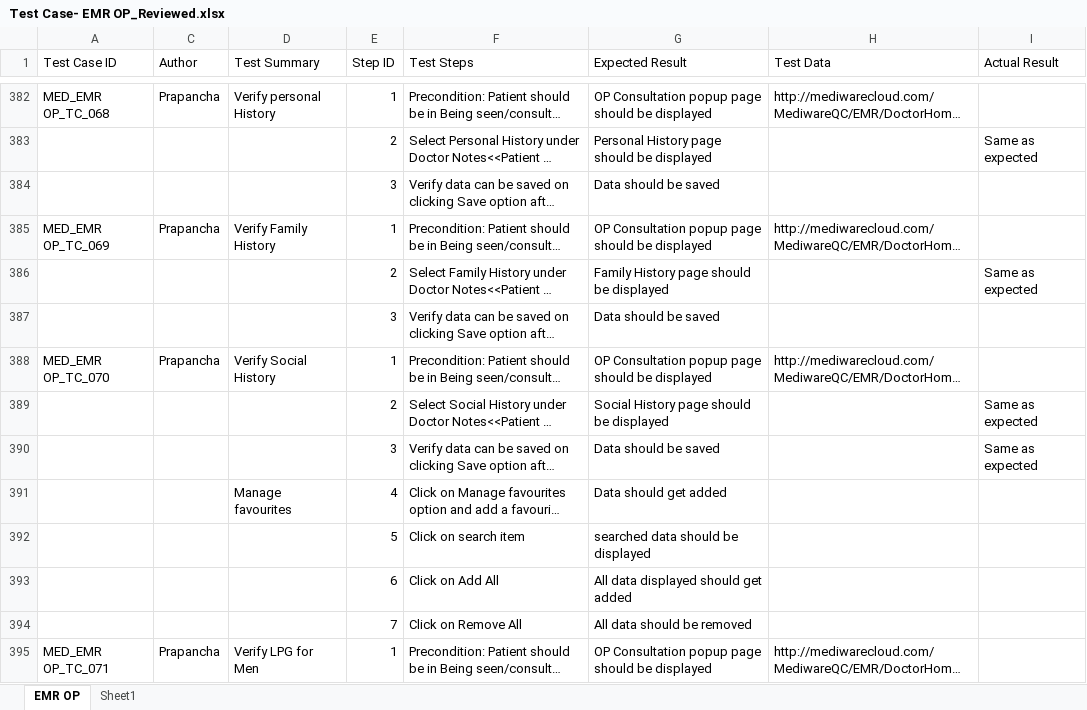
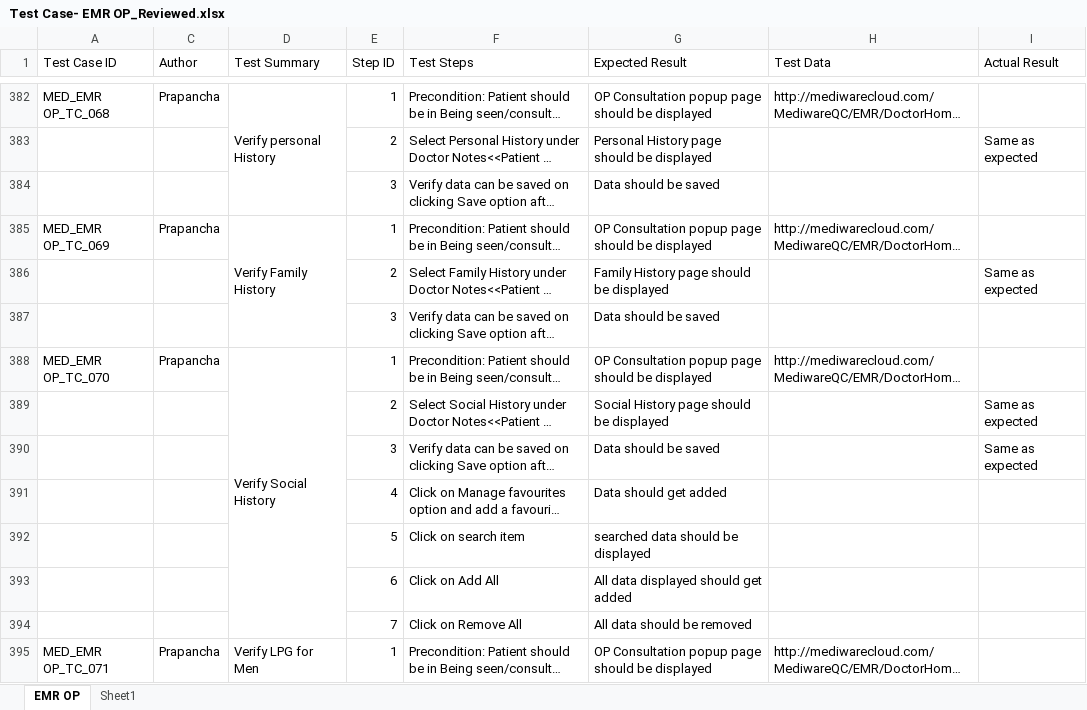
Before and after one commit to RijoJohnPatric/Mediware-Repository, an Excel workbook: Test Execution/Prapancha/Test Case- EMR OP_Reviewed.xlsx, sheet EMR OP, drawn as a sheet; only a part is shown, gaps mark what is left out; long unchanged cells end in …; values as stored, in another font and other column widths than the file's, no cell formats; the diff covers the shown part only; the diff names each change by its address in the sheet, - before the commit and + after, or states it on an @@ line.

```diff
--- a/Test Execution/Prapancha/Test Case- EMR OP_Reviewed.xlsx (sheet EMR OP)
+++ b/Test Execution/Prapancha/Test Case- EMR OP_Reviewed.xlsx (sheet EMR OP)
+D382:D384 merged
+D385:D387 merged
+D388:D394 merged
-D391 (Test Summary): Manage favourites
+D391 (Test Summary): (empty)
+D395:D400 merged
```
Also changed, not shown: 4 added rows, 4 removed rows, 140 edited cells and merged cells elsewhere in this sheet, cell formats.
